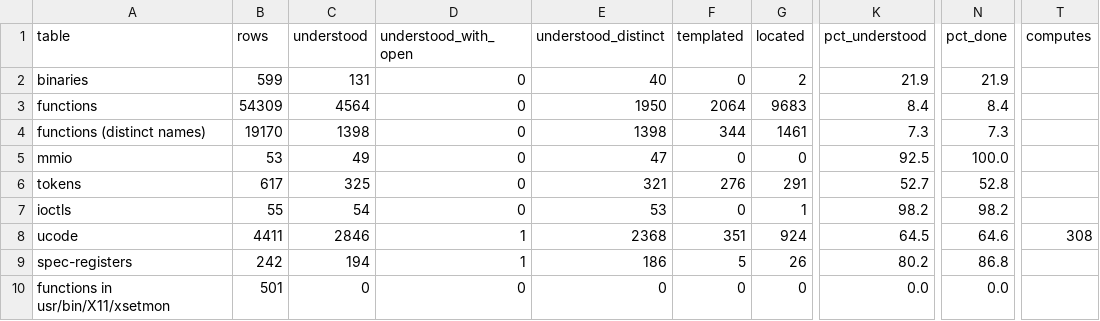
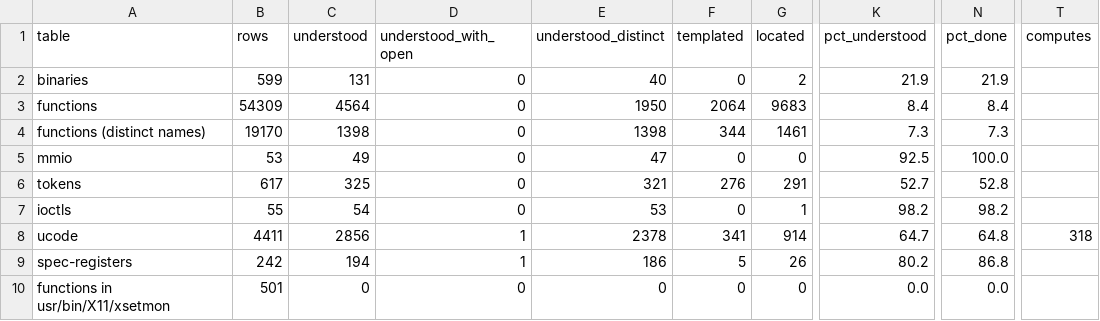
Before and after one commit to jamesbraid/kona, a TSV file: docs/inventory/summary.tsv, drawn as a sheet; only a part is shown, gaps mark what is left out; the diff names each change by its address in the sheet, - before the commit and + after, or states it on an @@ line.

```diff
--- a/docs/inventory/summary.tsv
+++ b/docs/inventory/summary.tsv
-C8 (understood): 2846
+C8 (understood): 2856
-E8 (understood_distinct): 2368
+E8 (understood_distinct): 2378
-F8 (templated): 351
+F8 (templated): 341
-G8 (located): 924
+G8 (located): 914
-K8 (pct_understood): 64.5
+K8 (pct_understood): 64.7
-N8 (pct_done): 64.6
+N8 (pct_done): 64.8
-T8 (computes): 308
+T8 (computes): 318
```
Also changed, not shown: docs/inventory/ucode.tsv, 2 other files.
